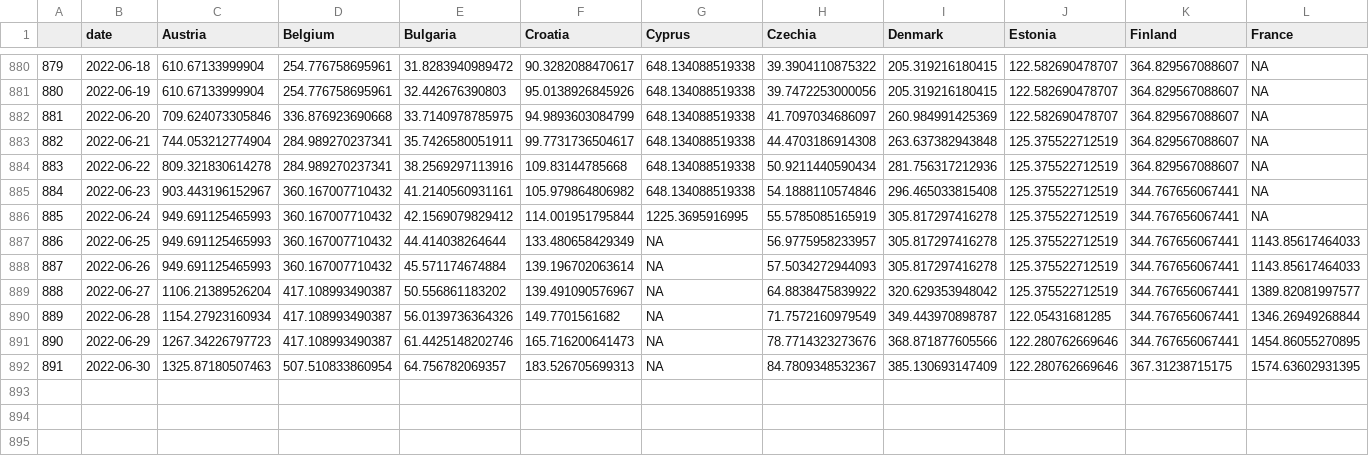
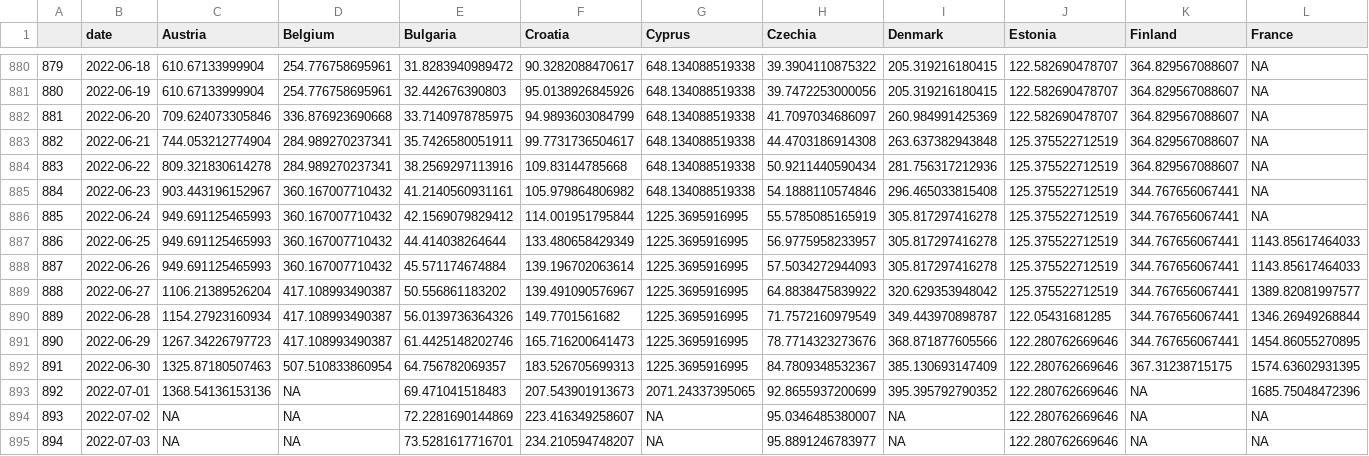
Before and after one commit to dfin-econ/dashboard, a CSV file: cases.csv, drawn as a sheet; only a part is shown, gaps mark what is left out; rows hold the shown columns only; the diff names each change by its address in the sheet, - before the commit and + after, or states it on an @@ line.

```diff
--- a/cases.csv
+++ b/cases.csv
-G887:G892 (Cyprus): NA
+G887:G892 (Cyprus): 1225.3695916995
+row 893: 892 | 2022-07-01 | 1368.54136153136 | NA | 69.471041518483 | 207.543901913673 | 2071.24337395065 | 92.8655937200699 | 395.395792790352 | 122.280762669646 | NA | 1685.75048472396
+row 894: 893 | 2022-07-02 | NA | NA | 72.2281690144869 | 223.416349258607 | NA | 95.0346485380007 | NA | 122.280762669646 | NA | NA
+row 895: 894 | 2022-07-03 | NA | NA | 73.5281617716701 | 234.210594748207 | NA | 95.8891246783977 | NA | 122.280762669646 | NA | NA
```
Also changed, not shown: cumulcases.csv, 1 other file.
